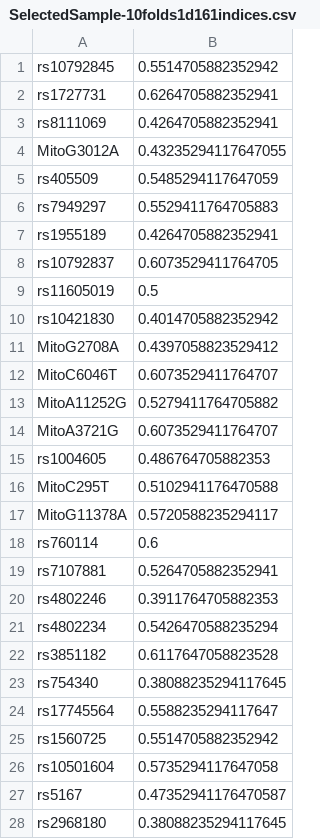
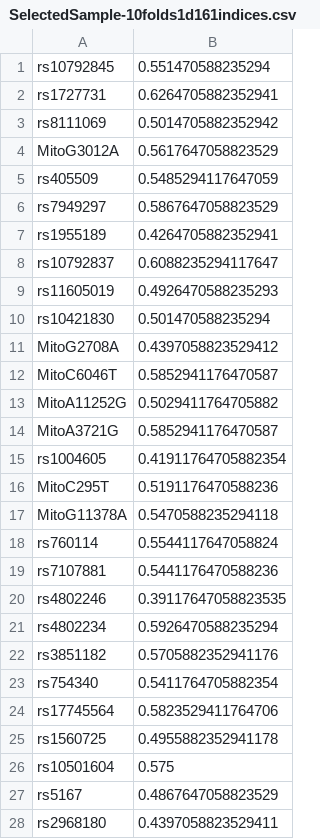
Before and after one commit to marco17851/MDR_Bioinformatics, a CSV file: results/SelectedSample-10folds1d161indices.csv, drawn as a sheet; only a part is shown; the diff covers the shown part only.

Commit message:
adding more results files and making minor edits to the xval_driver file

```diff
--- a/results/SelectedSample-10folds1d161indices.csv
+++ b/results/SelectedSample-10folds1d161indices.csv
@@ -1,28 +1,28 @@
-rs10792845,0.5514705882352942
+rs10792845,0.551470588235294
 rs1727731,0.6264705882352941
-rs8111069,0.4264705882352941
-MitoG3012A,0.43235294117647055
+rs8111069,0.5014705882352942
+MitoG3012A,0.5617647058823529
 rs405509,0.5485294117647059
-rs7949297,0.5529411764705883
+rs7949297,0.5867647058823529
 rs1955189,0.4264705882352941
-rs10792837,0.6073529411764705
-rs11605019,0.5
-rs10421830,0.4014705882352942
+rs10792837,0.6088235294117647
+rs11605019,0.4926470588235293
+rs10421830,0.501470588235294
 MitoG2708A,0.4397058823529412
-MitoC6046T,0.6073529411764707
-MitoA11252G,0.5279411764705882
-MitoA3721G,0.6073529411764707
-rs1004605,0.486764705882353
-MitoC295T,0.5102941176470588
-MitoG11378A,0.5720588235294117
-rs760114,0.6
-rs7107881,0.5264705882352941
-rs4802246,0.3911764705882353
-rs4802234,0.5426470588235294
-rs3851182,0.6117647058823528
-rs754340,0.38088235294117645
-rs17745564,0.5588235294117647
-rs1560725,0.5514705882352942
-rs10501604,0.5735294117647058
-rs5167,0.47352941176470587
-rs2968180,0.38088235294117645
+MitoC6046T,0.5852941176470587
+MitoA11252G,0.5029411764705882
+MitoA3721G,0.5852941176470587
+rs1004605,0.41911764705882354
+MitoC295T,0.5191176470588236
+MitoG11378A,0.5470588235294118
+rs760114,0.5544117647058824
+rs7107881,0.5441176470588236
+rs4802246,0.39117647058823535
+rs4802234,0.5926470588235294
+rs3851182,0.5705882352941176
+rs754340,0.5411764705882354
+rs17745564,0.5823529411764706
+rs1560725,0.4955882352941178
+rs10501604,0.575
+rs5167,0.4867647058823529
+rs2968180,0.4397058823529411
```
Also changed, not shown: 126 edited cells elsewhere in this file, results/SelectedSample-10folds2d161indices.csv, 5 other files.
